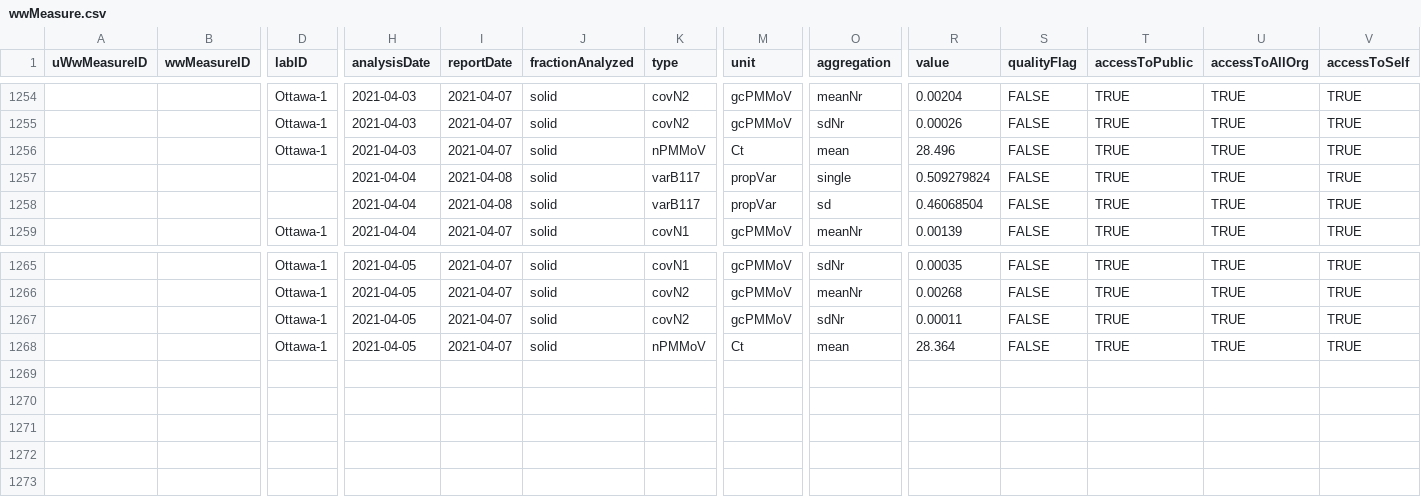
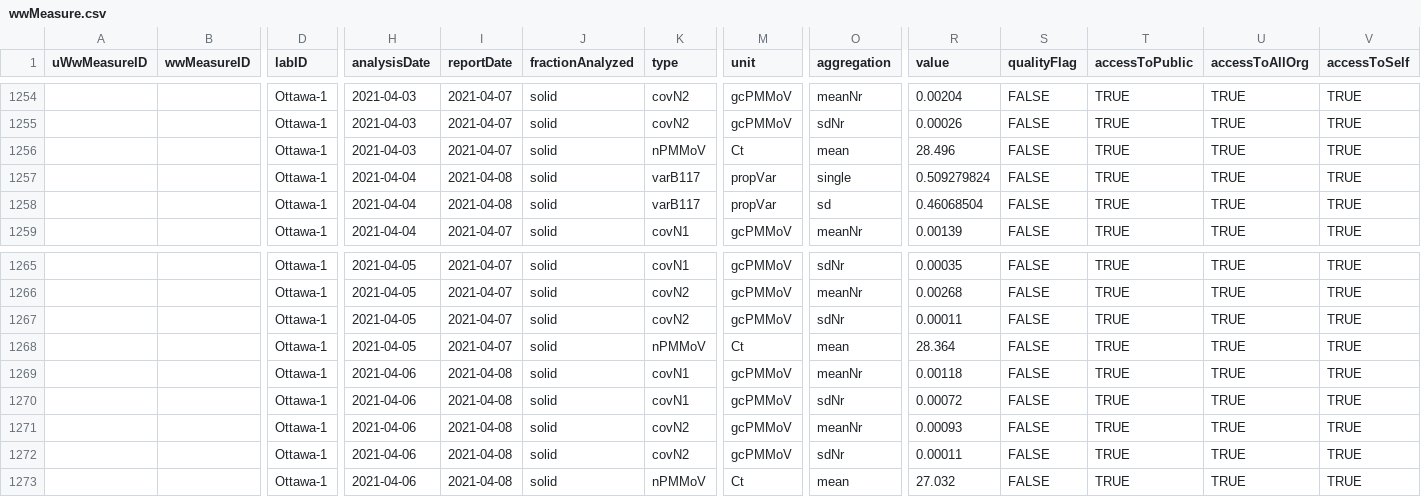
Before and after one commit to Big-Life-Lab/PHES-ODM, a CSV file: data/wwMeasure.csv, drawn as a sheet; only a part is shown, gaps mark what is left out; rows hold the shown columns only; the diff names each change by its address in the sheet, - before the commit and + after, or states it on an @@ line.

Commit message:
[Feature] update ww data

```diff
--- a/data/wwMeasure.csv
+++ b/data/wwMeasure.csv
-D1257:D1258 (labID): (empty)
+D1257:D1258 (labID): Ottawa-1
+row 1269:  |  | Ottawa-1 | 2021-04-06 | 2021-04-08 | solid | covN1 | gcPMMoV | meanNr | 0.00118 | FALSE | TRUE | TRUE | TRUE
+row 1270:  |  | Ottawa-1 | 2021-04-06 | 2021-04-08 | solid | covN1 | gcPMMoV | sdNr | 0.00072 | FALSE | TRUE | TRUE | TRUE
+row 1271:  |  | Ottawa-1 | 2021-04-06 | 2021-04-08 | solid | covN2 | gcPMMoV | meanNr | 0.00093 | FALSE | TRUE | TRUE | TRUE
+row 1272:  |  | Ottawa-1 | 2021-04-06 | 2021-04-08 | solid | covN2 | gcPMMoV | sdNr | 0.00011 | FALSE | TRUE | TRUE | TRUE
+row 1273:  |  | Ottawa-1 | 2021-04-06 | 2021-04-08 | solid | nPMMoV | Ct | mean | 27.032 | FALSE | TRUE | TRUE | TRUE
```
Also changed, not shown: data/wastewater_virus.csv.
